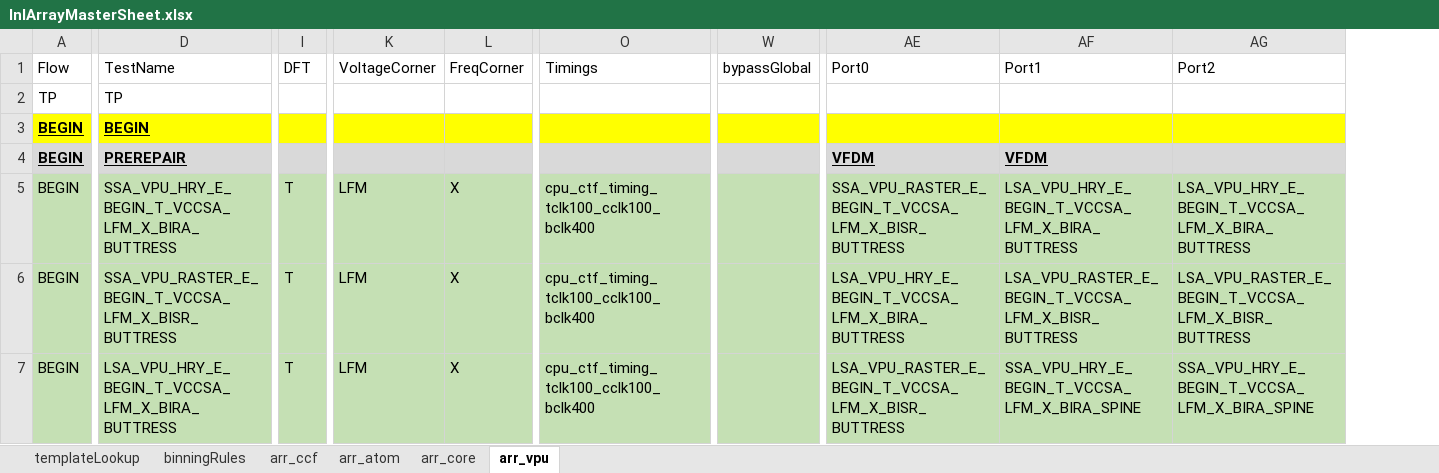
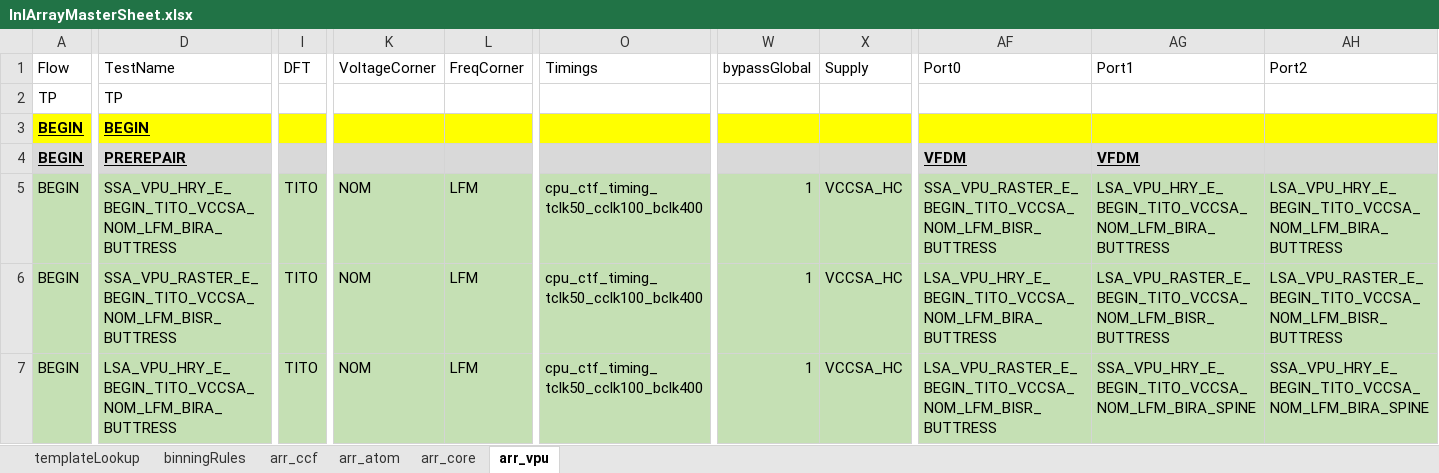
Before and after one commit to eoghanocIntel/lighterFluid, an Excel workbook: lighterFluid/inputs/lnlArrayMasterSheet.xlsx, sheet arr_vpu, drawn as a sheet; only a part is shown, gaps mark what is left out; values as stored, in another font and other column widths than the file's, no borders; addresses are those after the commit; the diff covers the shown part only; the diff names each change by its address in the sheet, - before the commit and + after, or states it on an @@ line.

```diff
--- a/lighterFluid/inputs/lnlArrayMasterSheet.xlsx (sheet arr_vpu)
+++ b/lighterFluid/inputs/lnlArrayMasterSheet.xlsx (sheet arr_vpu)
+column X (Supply), rows 5-7: all VCCSA_HC
-D5 (TestName): SSA_VPU_HRY_E_BEGIN_T_VCCSA_LFM_X_BIRA_BUTTRESS
+D5 (TestName): SSA_VPU_HRY_E_BEGIN_TITO_VCCSA_NOM_LFM_BIRA_BUTTRESS
-I5:I7 (DFT): T
+I5:I7 (DFT): TITO
-K5:K7 (VoltageCorner): LFM
+K5:K7 (VoltageCorner): NOM
-L5:L7 (FreqCorner): X
+L5:L7 (FreqCorner): LFM
-O5:O7 (Timings): cpu_ctf_timing_tclk100_cclk100_bclk400
+O5:O7 (Timings): cpu_ctf_timing_tclk50_cclk100_bclk400
-W5:W7 (bypassGlobal): (empty)
+W5:W7 (bypassGlobal): 1
-AF5 (Port0): SSA_VPU_RASTER_E_BEGIN_T_VCCSA_LFM_X_BISR_BUTTRESS
+AF5 (Port0): SSA_VPU_RASTER_E_BEGIN_TITO_VCCSA_NOM_LFM_BISR_BUTTRESS
-AG5 (Port1): LSA_VPU_HRY_E_BEGIN_T_VCCSA_LFM_X_BIRA_BUTTRESS
+AG5 (Port1): LSA_VPU_HRY_E_BEGIN_TITO_VCCSA_NOM_LFM_BIRA_BUTTRESS
-AH5 (Port2): LSA_VPU_HRY_E_BEGIN_T_VCCSA_LFM_X_BIRA_BUTTRESS
+AH5 (Port2): LSA_VPU_HRY_E_BEGIN_TITO_VCCSA_NOM_LFM_BIRA_BUTTRESS
-D6 (TestName): SSA_VPU_RASTER_E_BEGIN_T_VCCSA_LFM_X_BISR_BUTTRESS
+D6 (TestName): SSA_VPU_RASTER_E_BEGIN_TITO_VCCSA_NOM_LFM_BISR_BUTTRESS
-AF6 (Port0): LSA_VPU_HRY_E_BEGIN_T_VCCSA_LFM_X_BIRA_BUTTRESS
+AF6 (Port0): LSA_VPU_HRY_E_BEGIN_TITO_VCCSA_NOM_LFM_BIRA_BUTTRESS
-AG6 (Port1): LSA_VPU_RASTER_E_BEGIN_T_VCCSA_LFM_X_BISR_BUTTRESS
+AG6 (Port1): LSA_VPU_RASTER_E_BEGIN_TITO_VCCSA_NOM_LFM_BISR_BUTTRESS
-AH6 (Port2): LSA_VPU_RASTER_E_BEGIN_T_VCCSA_LFM_X_BISR_BUTTRESS
+AH6 (Port2): LSA_VPU_RASTER_E_BEGIN_TITO_VCCSA_NOM_LFM_BISR_BUTTRESS
-D7 (TestName): LSA_VPU_HRY_E_BEGIN_T_VCCSA_LFM_X_BIRA_BUTTRESS
+D7 (TestName): LSA_VPU_HRY_E_BEGIN_TITO_VCCSA_NOM_LFM_BIRA_BUTTRESS
-AF7 (Port0): LSA_VPU_RASTER_E_BEGIN_T_VCCSA_LFM_X_BISR_BUTTRESS
+AF7 (Port0): LSA_VPU_RASTER_E_BEGIN_TITO_VCCSA_NOM_LFM_BISR_BUTTRESS
-AG7 (Port1): SSA_VPU_HRY_E_BEGIN_T_VCCSA_LFM_X_BIRA_SPINE
+AG7 (Port1): SSA_VPU_HRY_E_BEGIN_TITO_VCCSA_NOM_LFM_BIRA_SPINE
-AH7 (Port2): SSA_VPU_HRY_E_BEGIN_T_VCCSA_LFM_X_BIRA_SPINE
+AH7 (Port2): SSA_VPU_HRY_E_BEGIN_TITO_VCCSA_NOM_LFM_BIRA_SPINE
```
Also changed, not shown: 6 added rows, 6 removed rows and 1151 edited cells elsewhere in this sheet, sheet arr_core, formulas that keep their value, 6 other files.
